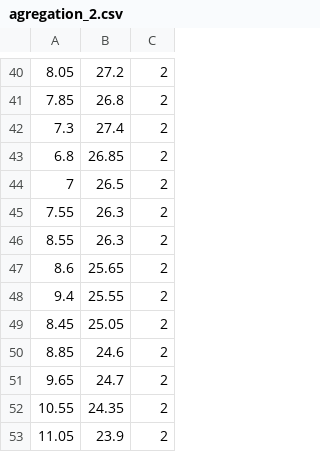
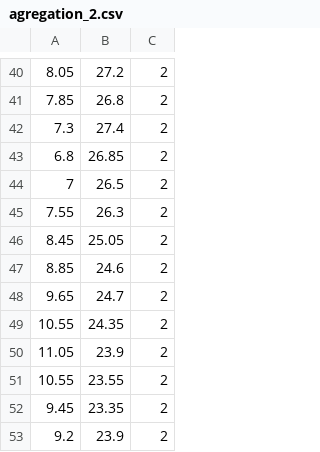
Before and after one commit to epalomar/datasets, a CSV file: agregation_2.csv, drawn as a sheet; only a part is shown, gaps mark what is left out; the shorter side is filled out with more unchanged rows; the diff names each change by its address in the sheet, - before the commit and + after, or states it on an @@ line.

Commit message:
Update agregation_2.csv

```diff
--- a/agregation_2.csv
+++ b/agregation_2.csv
-row 46: 8.55 | 26.3 | 2
-row 47: 8.6 | 25.65 | 2
-row 48: 9.4 | 25.55 | 2
```
